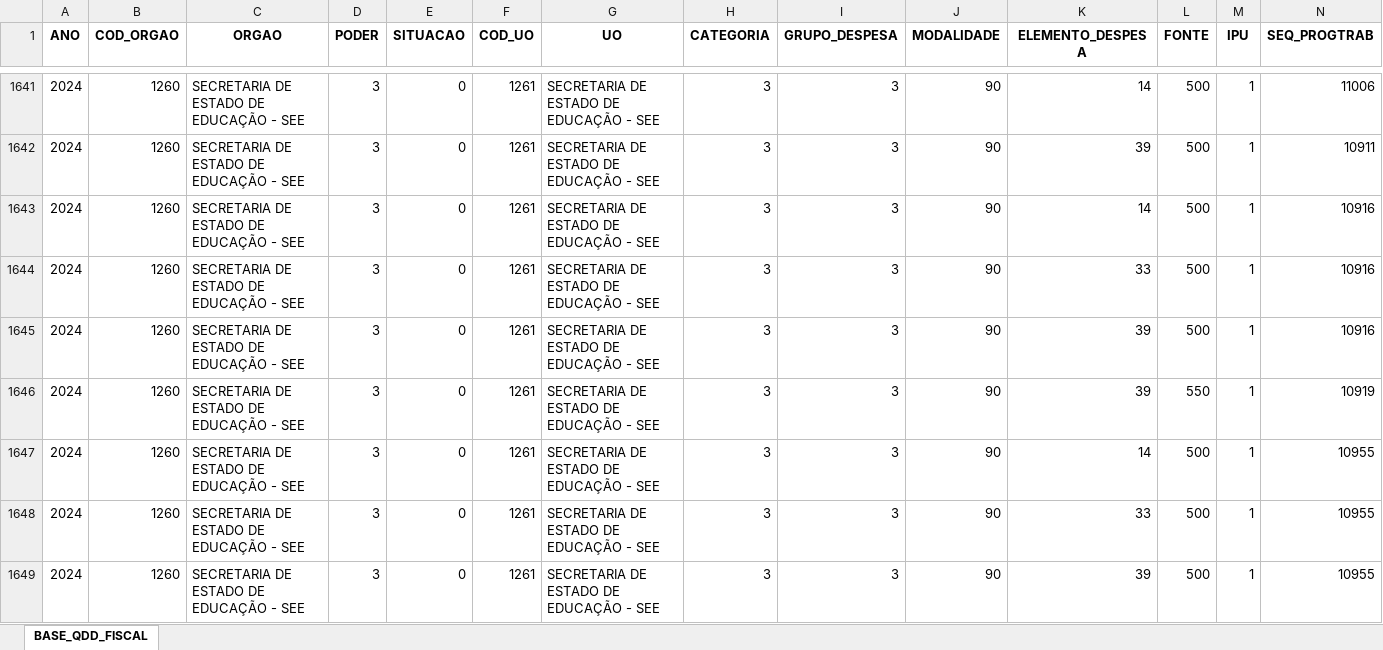
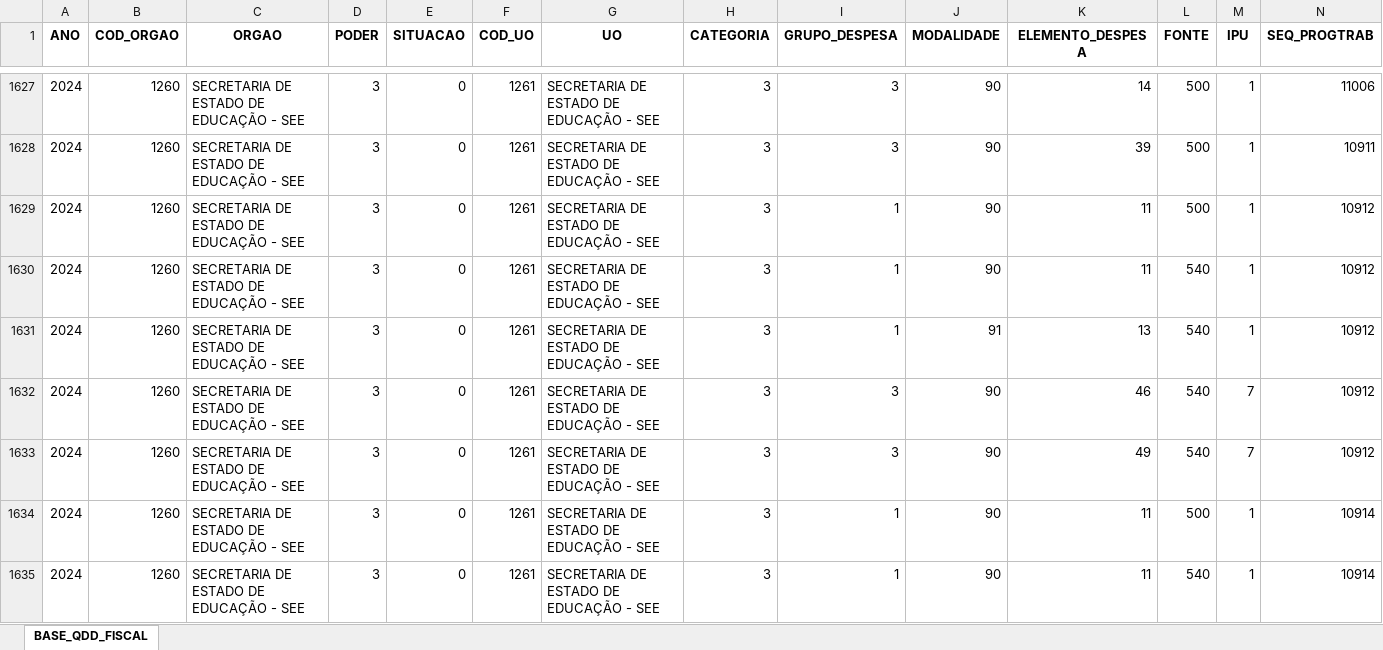
Before and after one commit to splor-mg/volumes-loa, an Excel workbook: bancos/SISOR/BASE_QDD_FISCAL_FONTE_STN.xlsx, sheet BASE_QDD_FISCAL, drawn as a sheet; only a part is shown, gaps mark what is left out; the shorter side is filled out with more unchanged rows; values as stored, in another font and other column widths than the file's, no borders; rows hold the shown columns only; the diff covers the shown part only; the diff names each change by its address in the sheet, - before the commit and + after, or states it on an @@ line.

```diff
--- a/bancos/SISOR/BASE_QDD_FISCAL_FONTE_STN.xlsx (sheet BASE_QDD_FISCAL)
+++ b/bancos/SISOR/BASE_QDD_FISCAL_FONTE_STN.xlsx (sheet BASE_QDD_FISCAL)
+row 1629: 2024 | 1260 | SECRETARIA DE ESTADO DE EDUCAÇÃO - SEE | 3 | 0 | 1261 | SECRETARIA DE ESTADO DE EDUCAÇÃO - SEE | 3 | 1 | 90 | 11 | 500 | 1 | 10912
+row 1630: 2024 | 1260 | SECRETARIA DE ESTADO DE EDUCAÇÃO - SEE | 3 | 0 | 1261 | SECRETARIA DE ESTADO DE EDUCAÇÃO - SEE | 3 | 1 | 90 | 11 | 540 | 1 | 10912
+row 1631: 2024 | 1260 | SECRETARIA DE ESTADO DE EDUCAÇÃO - SEE | 3 | 0 | 1261 | SECRETARIA DE ESTADO DE EDUCAÇÃO - SEE | 3 | 1 | 91 | 13 | 540 | 1 | 10912
+row 1632: 2024 | 1260 | SECRETARIA DE ESTADO DE EDUCAÇÃO - SEE | 3 | 0 | 1261 | SECRETARIA DE ESTADO DE EDUCAÇÃO - SEE | 3 | 3 | 90 | 46 | 540 | 7 | 10912
+row 1633: 2024 | 1260 | SECRETARIA DE ESTADO DE EDUCAÇÃO - SEE | 3 | 0 | 1261 | SECRETARIA DE ESTADO DE EDUCAÇÃO - SEE | 3 | 3 | 90 | 49 | 540 | 7 | 10912
+row 1634: 2024 | 1260 | SECRETARIA DE ESTADO DE EDUCAÇÃO - SEE | 3 | 0 | 1261 | SECRETARIA DE ESTADO DE EDUCAÇÃO - SEE | 3 | 1 | 90 | 11 | 500 | 1 | 10914
+row 1635: 2024 | 1260 | SECRETARIA DE ESTADO DE EDUCAÇÃO - SEE | 3 | 0 | 1261 | SECRETARIA DE ESTADO DE EDUCAÇÃO - SEE | 3 | 1 | 90 | 11 | 540 | 1 | 10914
```
Also changed, not shown: 7 added rows, 15 removed rows and 55 edited cells elsewhere in this sheet, bancos/SISOR/BASE_ORCAM_RECEITA_FISCAL_FONTE_STN.xlsx, bancos/manual/desc_fontes_de_recursos_stn.xlsx, 8 other files.
